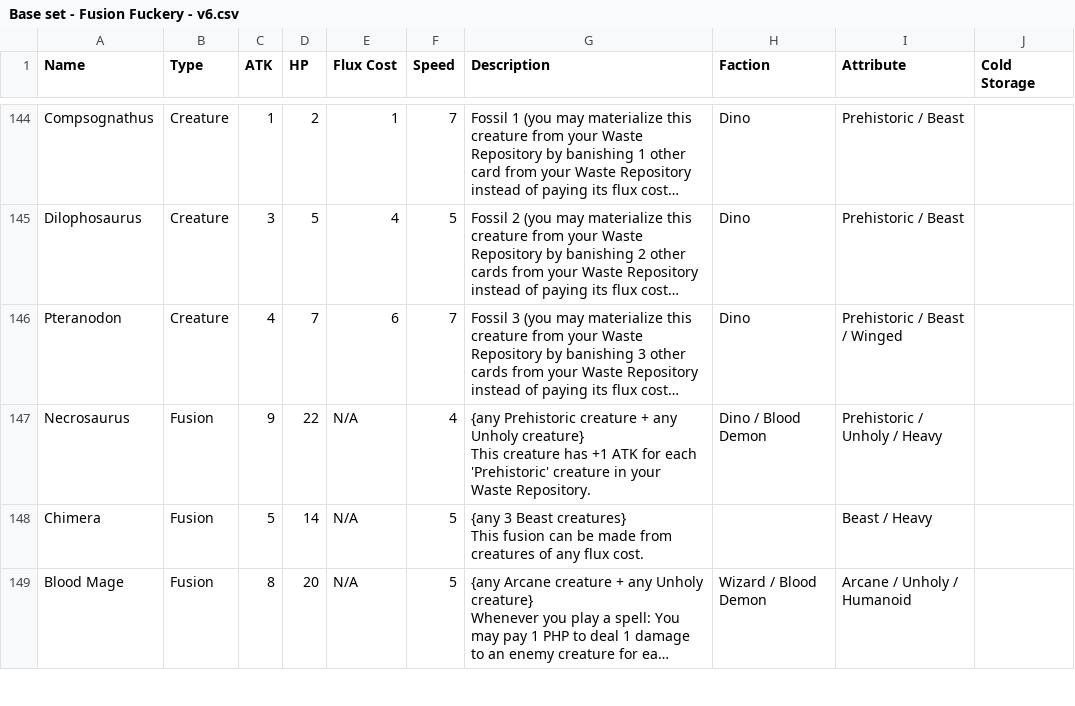
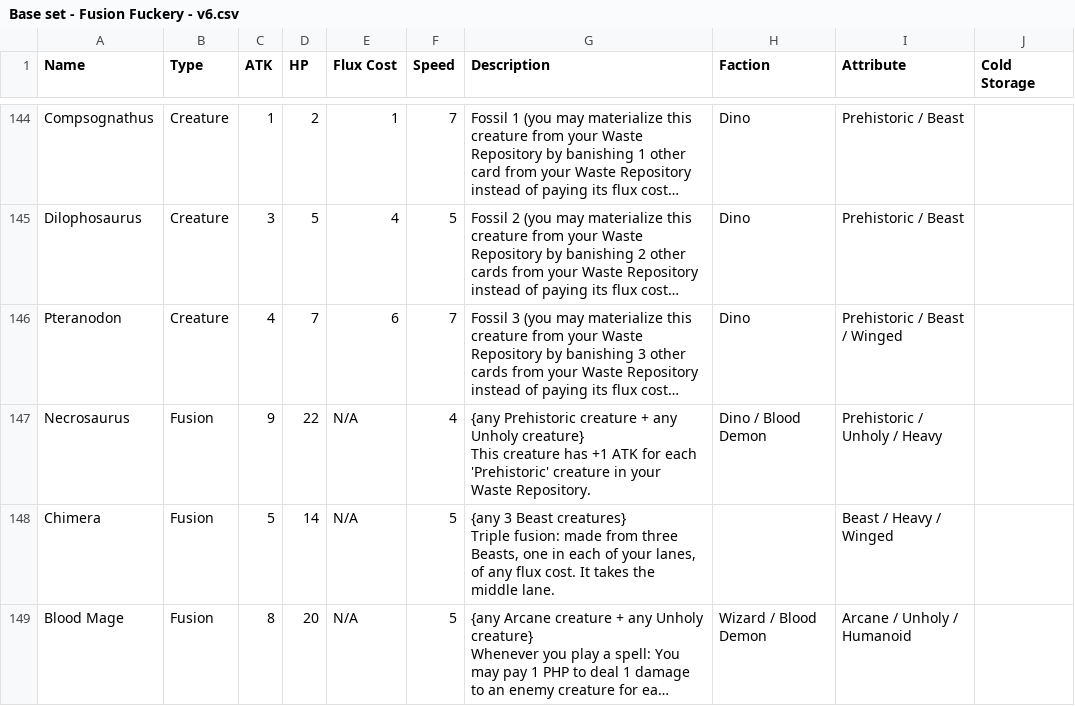
Before and after one commit to kleinstein-stack/fusion-fuckery, a CSV file: saves/Base set - Fusion Fuckery - v6.csv, drawn as a sheet; only a part is shown, gaps mark what is left out; long unchanged cells end in …; ↵ is a line break in a cell; the diff covers the shown part only; the diff names each change by its address in the sheet, - before the commit and + after, or states it on an @@ line.

Commit message:
Klein's art for 17 cards, Frog Bolt, triple-fusion Chimera
Finished art for 16 cards and new reference art for Energy Drink, with fresh
card previews for the art board. Night School Professor now destroys a Frog
(a Polymorph Frog or Toad Familiar) to cast Frog Bolt. Chimera is Winged and
a triple fusion of three Beasts across all three lanes. The Flock brings back
a Winged creature; Crimson Altar wording fix. Spell Slinger's brief asks for
4 cloak colours. Battle sim, rules and rulebook follow.

```diff
--- a/saves/Base set - Fusion Fuckery - v6.csv
+++ b/saves/Base set - Fusion Fuckery - v6.csv
-G148 (Description): …Beast creatures} ↵ This fusion can be made from creatures of any flux cost.
+G148 (Description): …Beast creatures} ↵ Triple fusion: made from three Beasts, one in each of your lanes, of any flux cost. It takes the middle lane.
-I148 (Attribute): Beast / Heavy
+I148 (Attribute): Beast / Heavy / Winged
```
Also changed, not shown: 3 edited cells elsewhere in this file, saves/art-briefs.csv, 49 other files.
